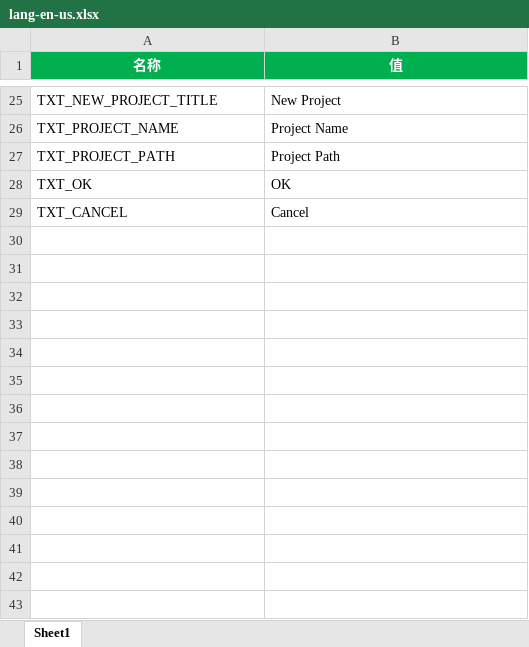
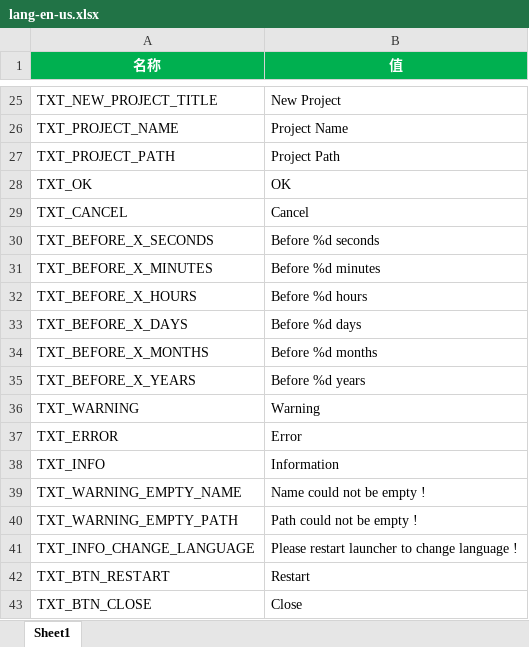
Before and after one commit to answerear/Tiny3D, an Excel workbook: source/Tools/LanguageGenerator/Launcher/lang-en-us.xlsx, sheet Sheet1, drawn as a sheet; only a part is shown, gaps mark what is left out; values as stored, in another font and other column widths than the file's, no borders; the diff names each change by its address in the sheet, - before the commit and + after, or states it on an @@ line.

Commit message:
【TinyLauncher】最近修改时间改成秒级；加入一些判断输入名称、路径等判断检测

```diff
--- a/source/Tools/LanguageGenerator/Launcher/lang-en-us.xlsx (sheet Sheet1)
+++ b/source/Tools/LanguageGenerator/Launcher/lang-en-us.xlsx (sheet Sheet1)
+row 30: TXT_BEFORE_X_SECONDS | Before %d seconds
+row 31: TXT_BEFORE_X_MINUTES | Before %d minutes
+row 32: TXT_BEFORE_X_HOURS | Before %d hours
+row 33: TXT_BEFORE_X_DAYS | Before %d days
+row 34: TXT_BEFORE_X_MONTHS | Before %d months
+row 35: TXT_BEFORE_X_YEARS | Before %d years
+row 36: TXT_WARNING | Warning
+row 37: TXT_ERROR | Error
+row 38: TXT_INFO | Information
+row 39: TXT_WARNING_EMPTY_NAME | Name could not be empty !
+row 40: TXT_WARNING_EMPTY_PATH | Path could not be empty !
+row 41: TXT_INFO_CHANGE_LANGUAGE | Please restart launcher to change language !
+row 42: TXT_BTN_RESTART | Restart
+row 43: TXT_BTN_CLOSE | Close
```
Also changed, not shown: source/Tools/LanguageGenerator/Launcher/lang-zh-hans.xlsx, 6 other files.
